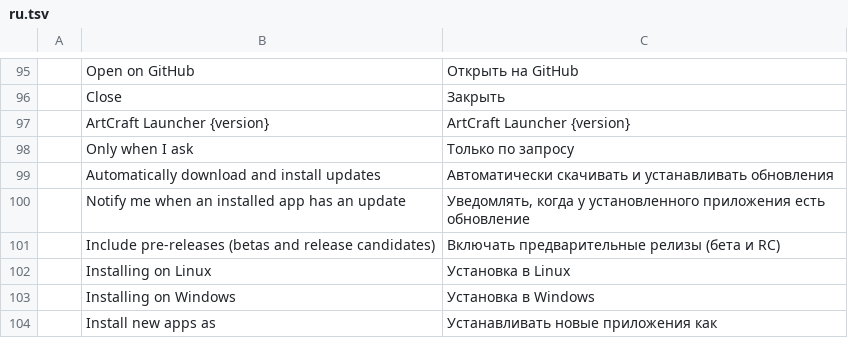
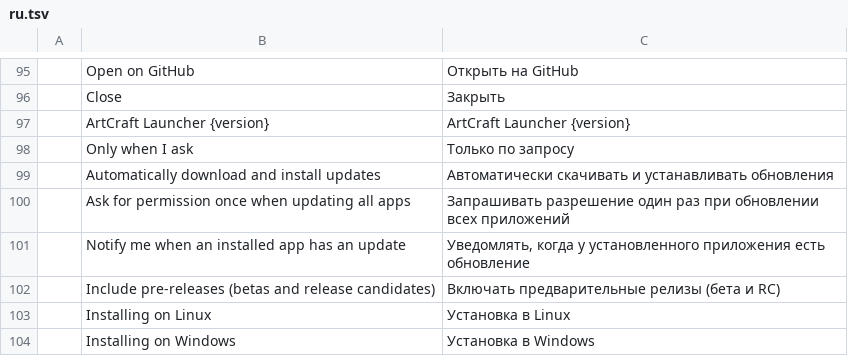
Before and after one commit to storytold/craft-launcher, a TSV file: crates/ui-egui/src/i18n/ru.tsv, drawn as a sheet; only a part is shown, gaps mark what is left out; the shorter side is filled out with more unchanged rows.

```diff
--- a/crates/ui-egui/src/i18n/ru.tsv
+++ b/crates/ui-egui/src/i18n/ru.tsv
@@ -99,2 +99,3 @@
 	Automatically download and install updates	Автоматически скачивать и устанавливать обновления
+	Ask for permission once when updating all apps	Запрашивать разрешение один раз при обновлении всех приложений
 	Notify me when an installed app has an update	Уведомлять, когда у установленного приложения есть обновление
```
Also changed, not shown: crates/ui-egui/src/i18n/cs.tsv, crates/ui-egui/src/i18n/fr.tsv, 21 other files.
